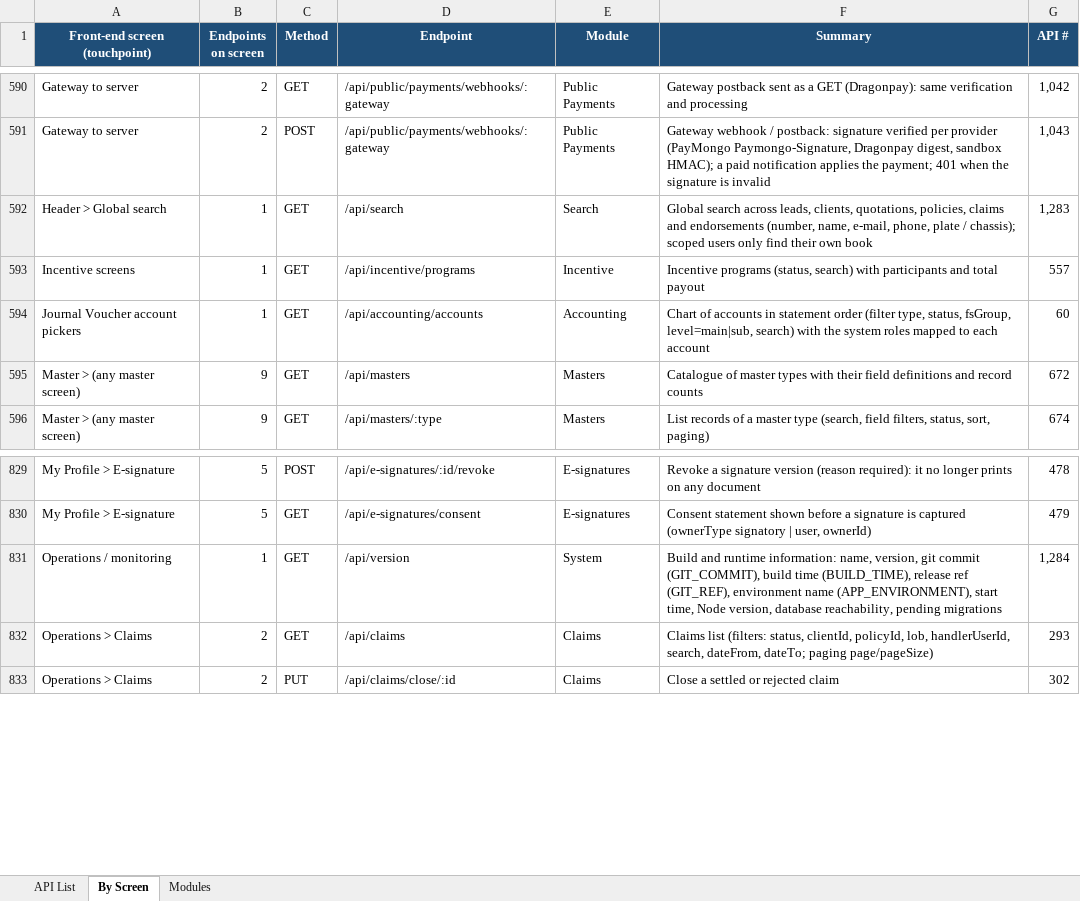
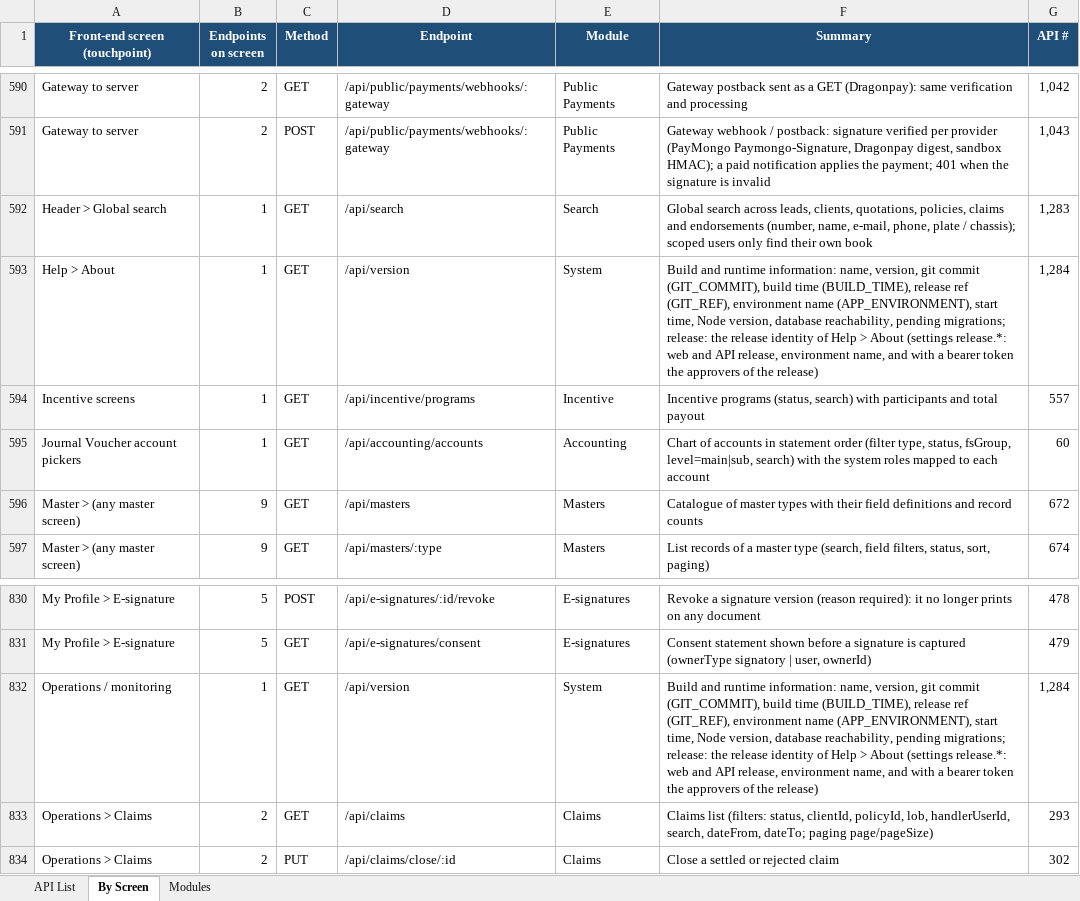
Before and after one commit to IortaTexhNXT-DEV/BDOI-OOTB, an Excel workbook: backend/docs/api/BrokerVerse_API_Touchpoints.xlsx, sheet By Screen, drawn as a sheet; only a part is shown, gaps mark what is left out; values as stored, in another font and other column widths than the file's, no borders; addresses are those after the commit; the diff names each change by its address in the sheet, - before the commit and + after, or states it on an @@ line.

Commit message:
Serve the release identity from GET /api/version
Add the release settings (web and API release, environment name, requirements
and version release approvers) in migration 0450 and seed the TISPH values.
The version endpoint returns them, with APP_ENVIRONMENT taking precedence over
the environment name and the approvers given to a signed-in user only. The API
package version moves to 2026.1.3.

```diff
--- a/backend/docs/api/BrokerVerse_API_Touchpoints.xlsx (sheet By Screen)
+++ b/backend/docs/api/BrokerVerse_API_Touchpoints.xlsx (sheet By Screen)
+row 593: Help > About | 1 | GET | /api/version | System | Build and runtime information: name, version, git commit (GIT_COMMIT), build time (BUILD_TIME), release ref (GIT_REF), environment name (APP_ENVIRONMENT), start time, Node version, database reachability, pending migrations; release: the release identity of Help > About (settings release.*: web and API release, environment name, and with a bearer token the approvers of the release) | 1,284
-F832 (Summary): …reachability, pending migrations
+F832 (Summary): …reachability, pending migrations; release: the release identity of Help > About (settings release.*: web and API release, environment name, and with a bearer token the approvers of the release)
```
Also changed, not shown: sheet API List, 13 other files.
